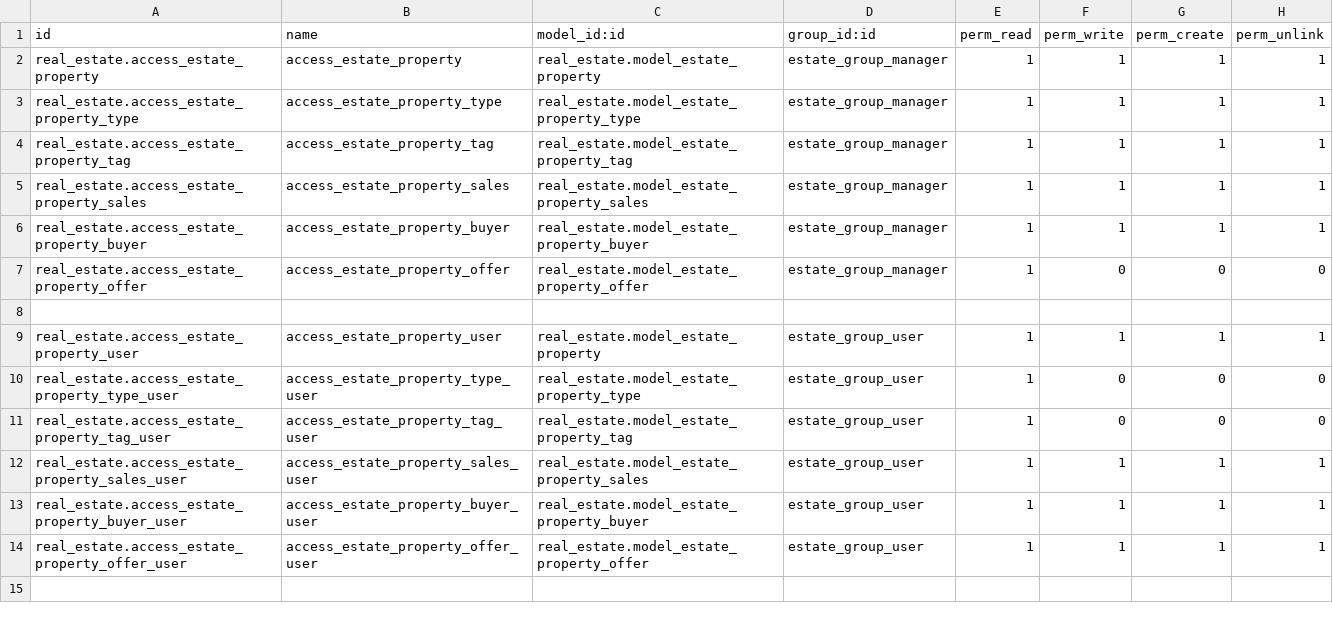
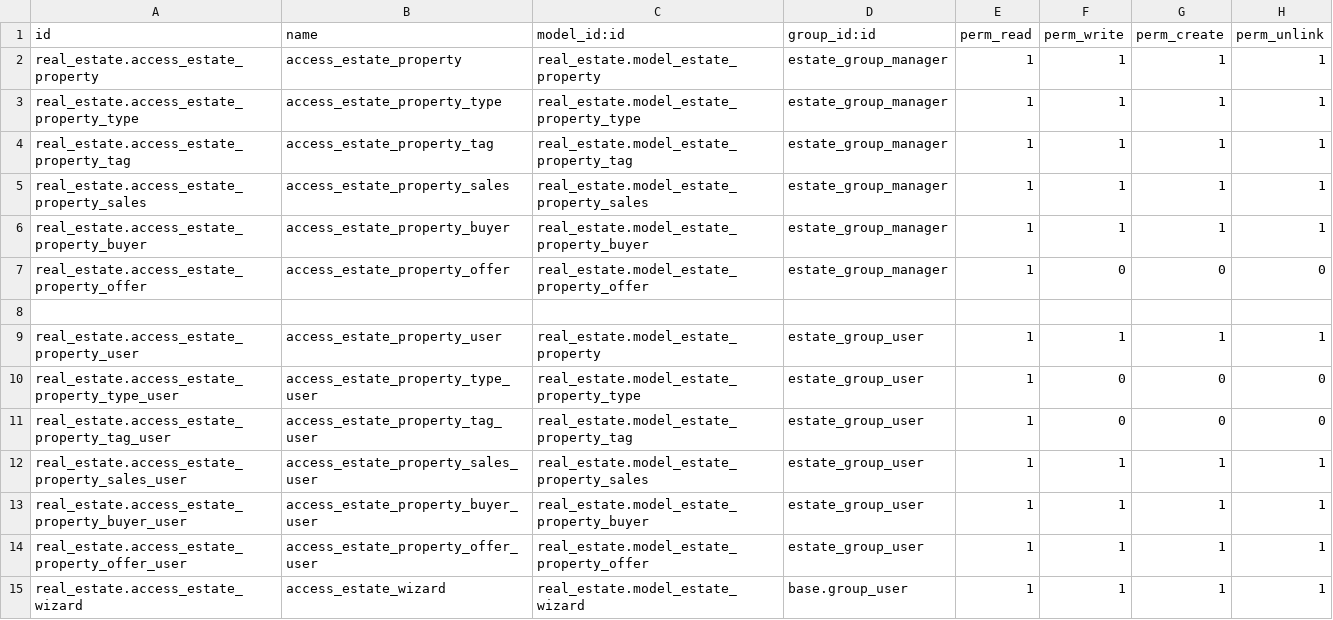
Before and after one commit to prra-odoo/odoo-training-2023, a CSV file: real_estate/security/ir.model.access.csv, drawn as a sheet.

Commit message:
[IMP] real_estate: adding the wizard pager and search view in the estate module
->creating the search bar for the website view of the real estate module.
->creating the pager for the website front-view.
->applied wizard for the offer in real estate.which create the offer that
applied for all the property which is created

```diff
--- a/real_estate/security/ir.model.access.csv
+++ b/real_estate/security/ir.model.access.csv
@@ -14 +14,2 @@ real_estate.access_estate_property_buyer_user,access_estate_property_buyer_user,
 real_estate.access_estate_property_offer_user,access_estate_property_offer_user,real_estate.model_estate_property_offer,estate_group_user,1,1,1,1
+real_estate.access_estate_wizard,access_estate_wizard,real_estate.model_estate_wizard,base.group_user,1,1,1,1
```
Also changed, not shown: 10 other files.
